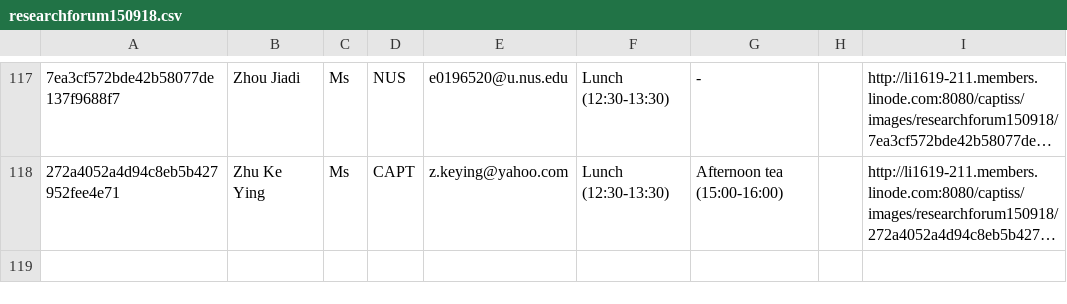
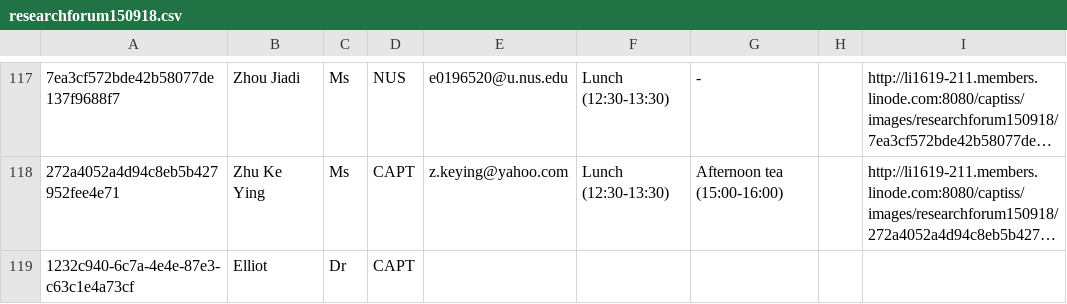
Before and after one commit to elliottan/CAPTISS-QR-Registration, a CSV file: WEB-INF/files/research_forum_150918/researchforum150918.csv, drawn as a sheet; only a part is shown, gaps mark what is left out; long unchanged cells end in …; the diff names each change by its address in the sheet, - before the commit and + after, or states it on an @@ line.

```diff
--- a/WEB-INF/files/research_forum_150918/researchforum150918.csv
+++ b/WEB-INF/files/research_forum_150918/researchforum150918.csv
+row 119: 1232c940-6c7a-4e4e-87e3-c63c1e4a73cf | Elliot | Dr | CAPT
```
Also changed, not shown: 9 other files.
